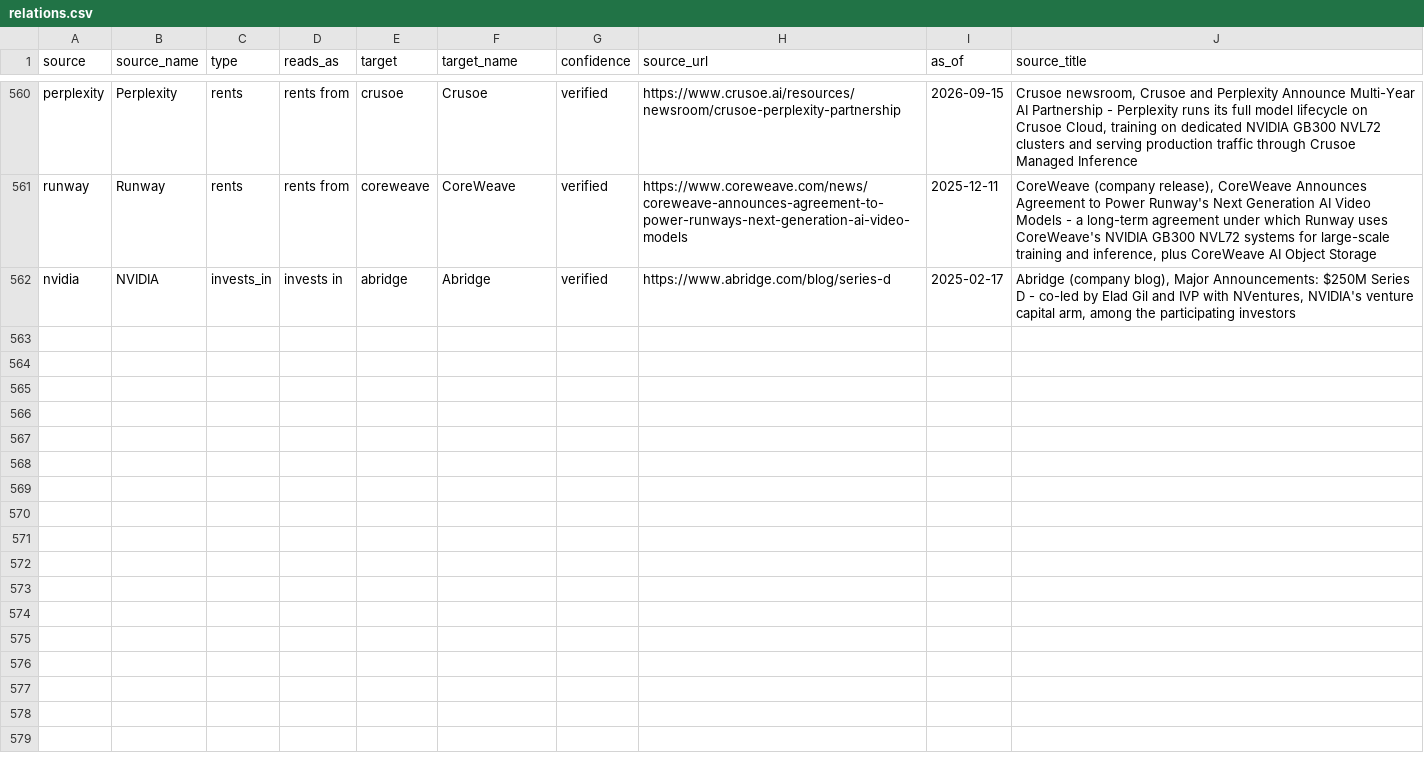
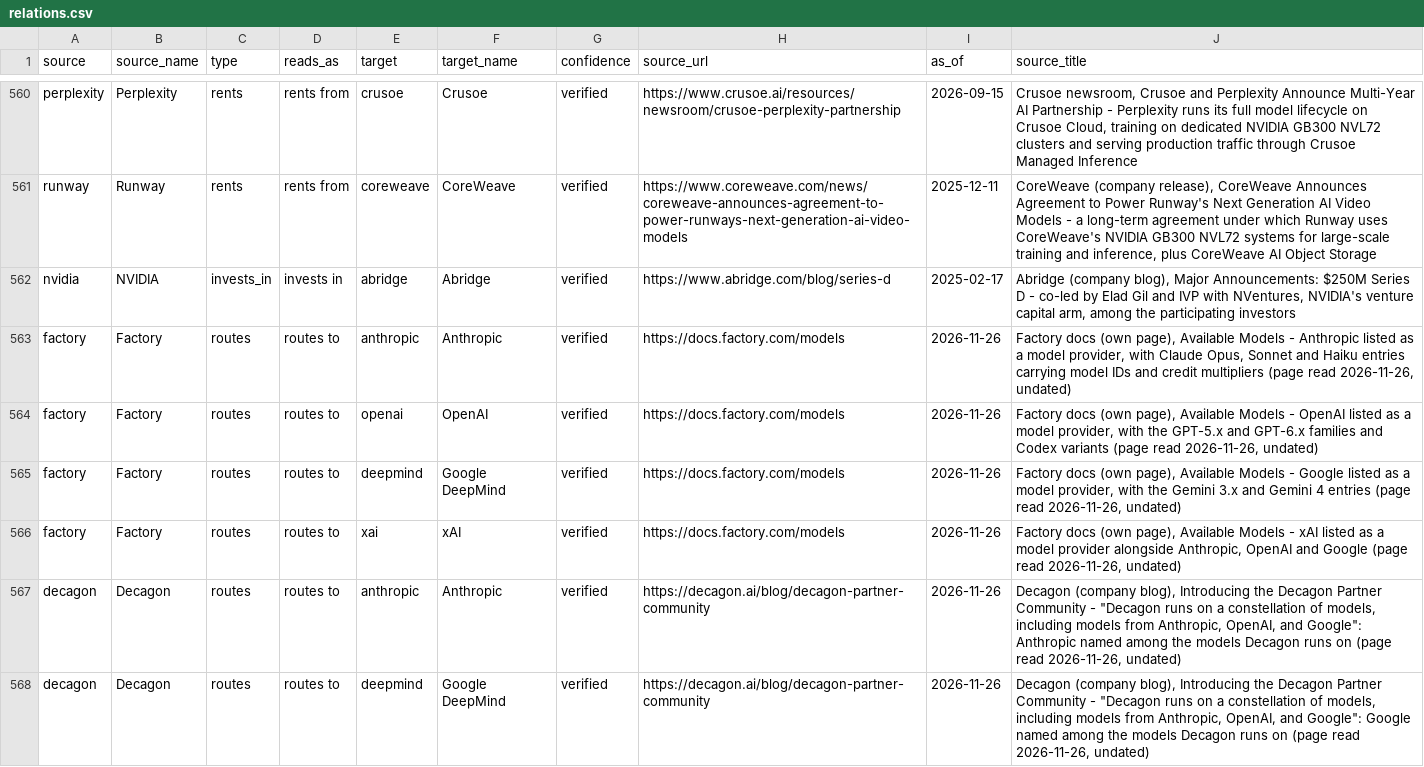
Before and after one commit to hanl1/stateofai-data, a CSV file: relations.csv, drawn as a sheet; only a part is shown, gaps mark what is left out; the diff covers the shown part only.

Commit message:
data: 2026-11-26

```diff
--- a/relations.csv
+++ b/relations.csv
@@ -562 +562,7 @@ runway,Runway,rents,rents from,coreweave,CoreWeave,verified,https://www.coreweav
 nvidia,NVIDIA,invests_in,invests in,abridge,Abridge,verified,https://www.abridge.com/blog/series-d,2025-02-17,"Abridge (company blog), Major Announcements: $250M Series D - co-led by Elad Gil and IVP with NVentures, NVIDIA's venture capital arm, among the participating investors"
+factory,Factory,routes,routes to,anthropic,Anthropic,verified,https://docs.factory.com/models,2026-11-26,"Factory docs (own page), Available Models - Anthropic listed as a model provider, with Claude Opus, Sonnet and Haiku entries carrying model IDs and credit multipliers (page read 2026-11-26, undated)"
+factory,Factory,routes,routes to,openai,OpenAI,verified,https://docs.factory.com/models,2026-11-26,"Factory docs (own page), Available Models - OpenAI listed as a model provider, with the GPT-5.x and GPT-6.x families and Codex variants (page read 2026-11-26, undated)"
+factory,Factory,routes,routes to,deepmind,Google DeepMind,verified,https://docs.factory.com/models,2026-11-26,"Factory docs (own page), Available Models - Google listed as a model provider, with the Gemini 3.x and Gemini 4 entries (page read 2026-11-26, undated)"
+factory,Factory,routes,routes to,xai,xAI,verified,https://docs.factory.com/models,2026-11-26,"Factory docs (own page), Available Models - xAI listed as a model provider alongside Anthropic, OpenAI and Google (page read 2026-11-26, undated)"
+decagon,Decagon,routes,routes to,anthropic,Anthropic,verified,https://decagon.ai/blog/decagon-partner-community,2026-11-26,"Decagon (company blog), Introducing the Decagon Partner Community - ""Decagon runs on a constellation of models, including models from Anthropic, OpenAI, and Google"": Anthropic named among the models Decagon runs on (page read 2026-11-26, undated)"
+decagon,Decagon,routes,routes to,deepmind,Google DeepMind,verified,https://decagon.ai/blog/decagon-partner-community,2026-11-26,"Decagon (company blog), Introducing the Decagon Partner Community - ""Decagon runs on a constellation of models, including models from Anthropic, OpenAI, and Google"": Google named among the models Decagon runs on (page read 2026-11-26, undated)"
```
Also changed, not shown: 6 added rows and 10 edited cells elsewhere in this file, sources.csv, 2 other files.
